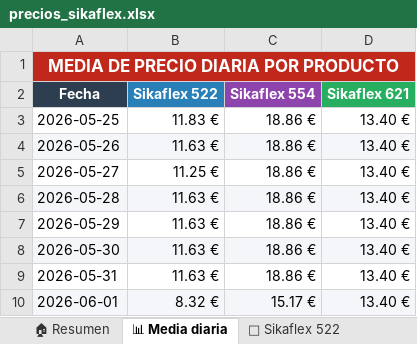
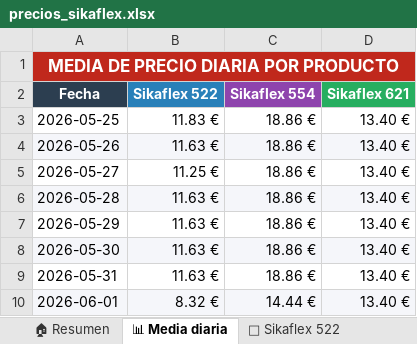
Before and after one commit to larri317/sikaflex-monitor, an Excel workbook: precios_sikaflex.xlsx, sheet 📊 Media diaria, drawn as a sheet; values as stored, in another font and other column widths than the file's, no borders; charts and pictures not drawn; the diff names each change by its address in the sheet, - before the commit and + after, or states it on an @@ line.

```diff
--- a/precios_sikaflex.xlsx (sheet 📊 Media diaria)
+++ b/precios_sikaflex.xlsx (sheet 📊 Media diaria)
-C10 (Sikaflex 554): 15.17 €
+C10 (Sikaflex 554): 14.44 €
```
Also changed, not shown: sheet 📋 Todos los precios, sheet 🏠 Resumen, sheet 🟣 Sikaflex 554, 1 other file.
